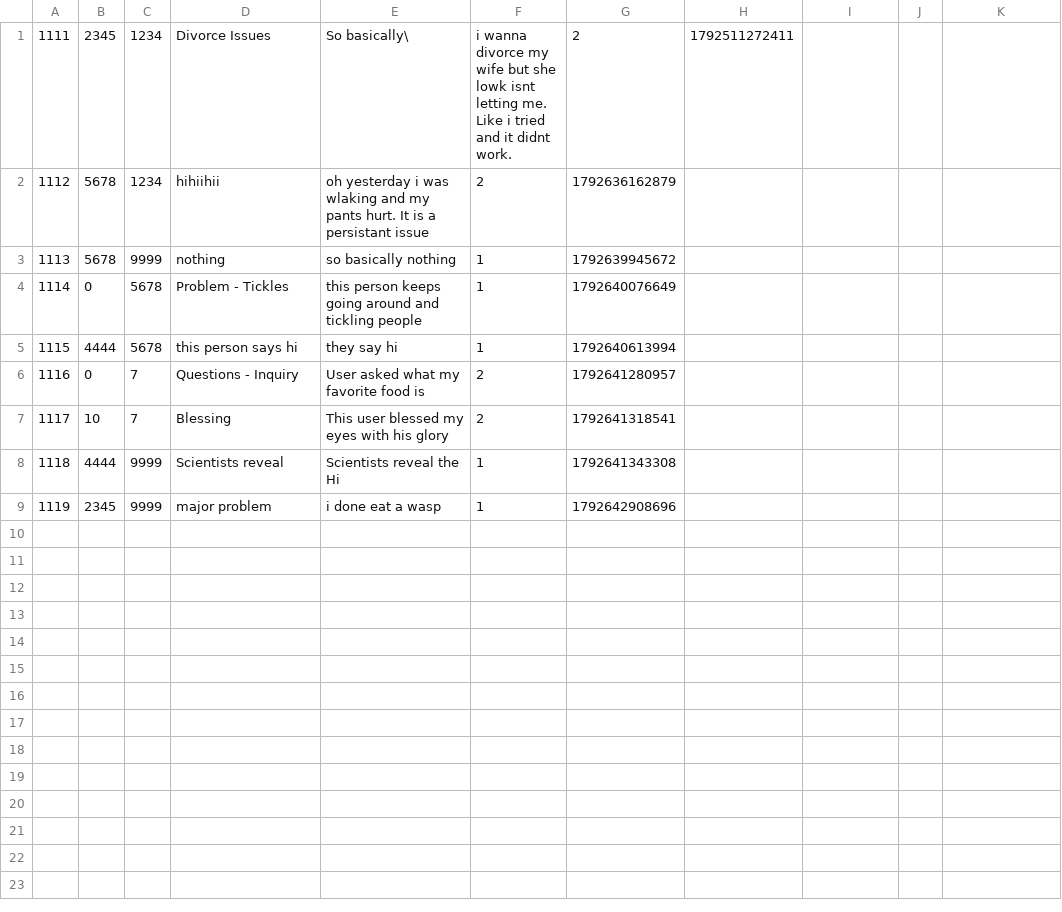
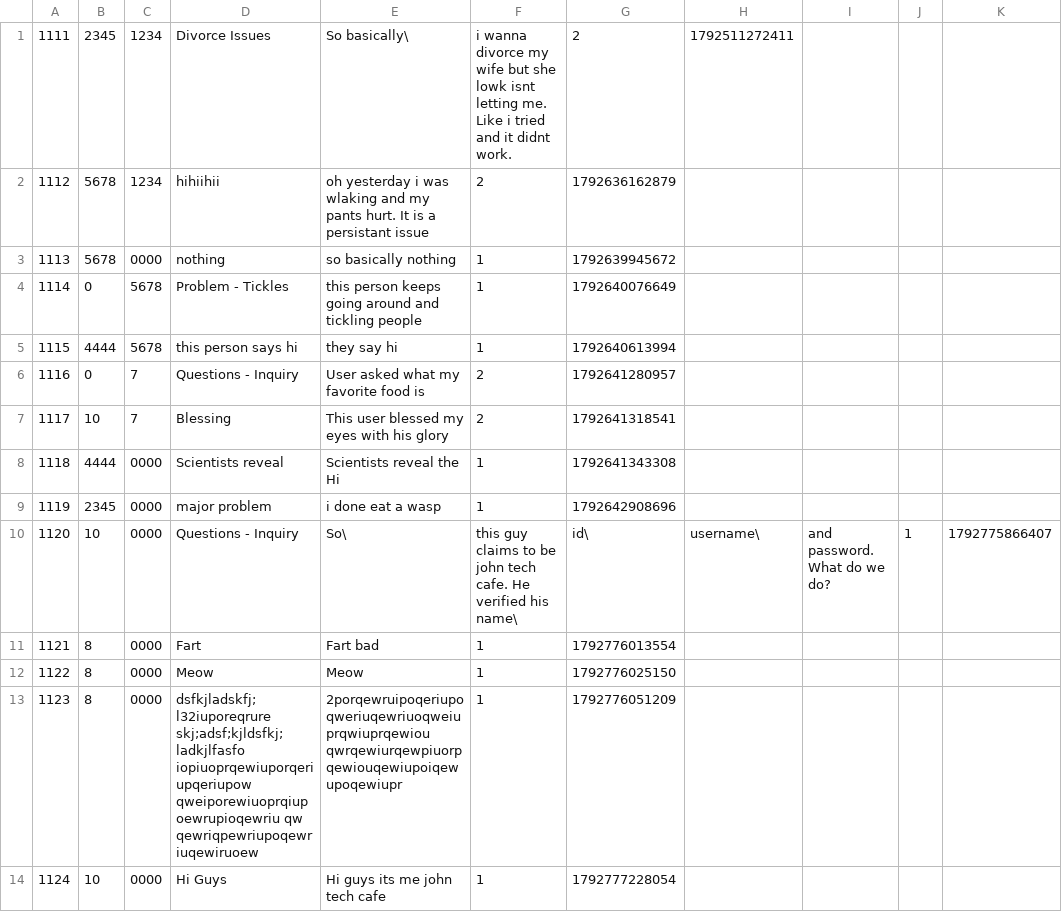
Before and after one commit to UTSA-CS-3443/RowdyDesk, a CSV file: src/programLogic/data/ticketsData.csv, drawn as a sheet.

```diff
--- a/src/programLogic/data/ticketsData.csv
+++ b/src/programLogic/data/ticketsData.csv
@@ -2,3 +2,3 @@
 1112,5678,1234,hihiihii,oh yesterday i was wlaking and my pants hurt. It is a persistant issue,2,1792636162879
-1113,5678,9999,nothing,so basically nothing,1,1792639945672
+1113,5678,0000,nothing,so basically nothing,1,1792639945672
 1114,0,5678,Problem - Tickles,this person keeps going around and tickling people,1,1792640076649
@@ -7,3 +7,8 @@
 1117,10,7,Blessing ,This user blessed my eyes with his glory,2,1792641318541
-1118,4444,9999,Scientists reveal,Scientists reveal the Hi,1,1792641343308
-1119,2345,9999,major problem,i done eat a wasp,1,1792642908696
+1118,4444,0000,Scientists reveal,Scientists reveal the Hi,1,1792641343308
+1119,2345,0000,major problem,i done eat a wasp,1,1792642908696
+1120,10,0000,Questions - Inquiry,So\, this guy claims to be john tech cafe. He verified his name\, id\, username\, and password. What do we do?,1,1792775866407
+1121,8,0000,Fart ,Fart bad,1,1792776013554
+1122,8,0000,Meow,Meow,1,1792776025150
+1123,8,0000,dsfkjladskfj;l32iuporeqrure skj;adsf;kjldsfkj;ladkjlfasfo iopiuoprqewiuporqeriupqeriupow qweiporewiuoprqiupoewrupioqewriu qw qewriqpewriupoqewriuqewiruoew,2porqewruipoqeriupo qweriuqewriuoqweiuprqwiuprqewiou qwrqewiurqewpiuorpqewiouqewiupoiqewupoqewiupr,1,1792776051209
+1124,10,0000,Hi Guys,Hi guys its me john tech cafe,1,1792777228054
```
Also changed, not shown: src/programLogic/data/user_accounts.csv, 7 other files.
